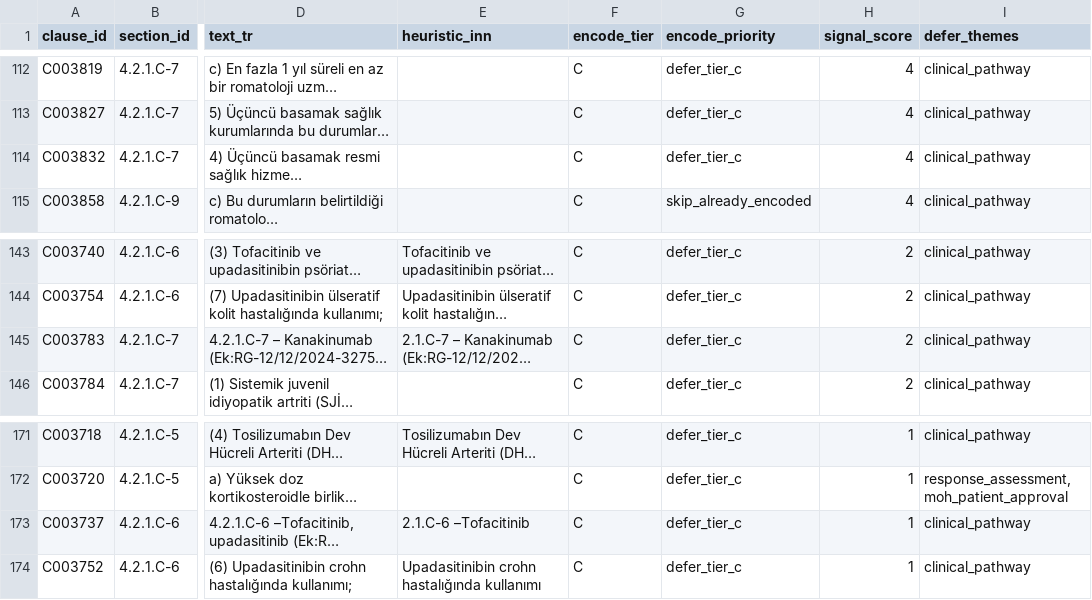
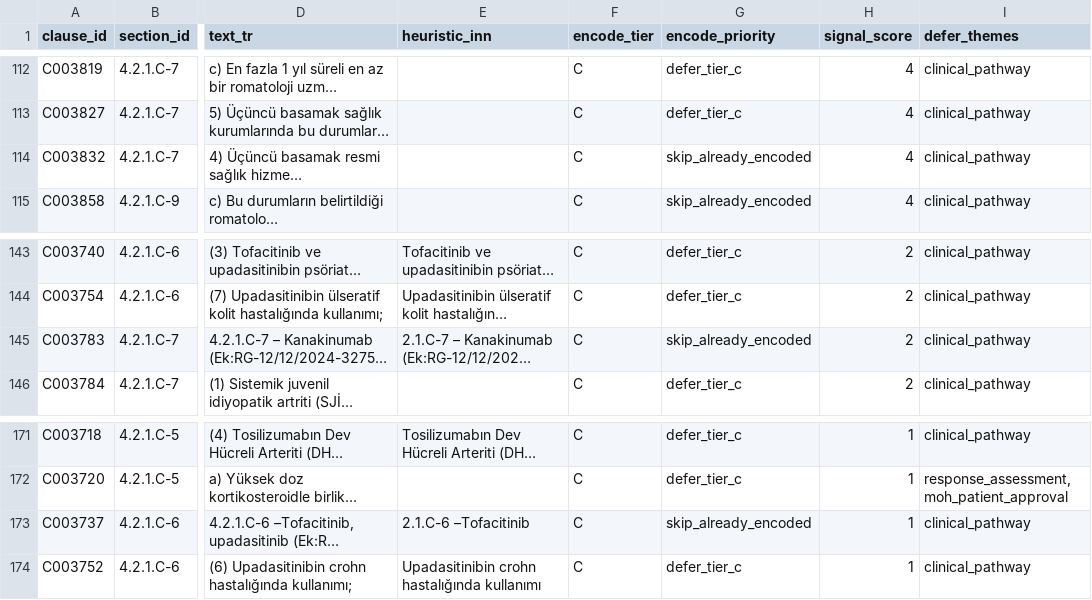
Before and after one commit to Safa675/Bilun, a CSV file: data/gazette/prose_corpus/L4.2_drug_indication_4201.csv, drawn as a sheet; only a part is shown, gaps mark what is left out; long unchanged cells end in …; the diff names each change by its address in the sheet, - before the commit and + after, or states it on an @@ line.

```diff
--- a/data/gazette/prose_corpus/L4.2_drug_indication_4201.csv
+++ b/data/gazette/prose_corpus/L4.2_drug_indication_4201.csv
-G114 (encode_priority): defer_tier_c
+G114 (encode_priority): skip_already_encoded
-G145 (encode_priority): defer_tier_c
+G145 (encode_priority): skip_already_encoded
-G173 (encode_priority): defer_tier_c
+G173 (encode_priority): skip_already_encoded
```
Also changed, not shown: data/gazette/prose_corpus/L4.2_drug_indication_4.2.14.C.csv, data/gazette/prose_corpus/L4.2_drug_indication_4209_4227.csv, 25 other files.
